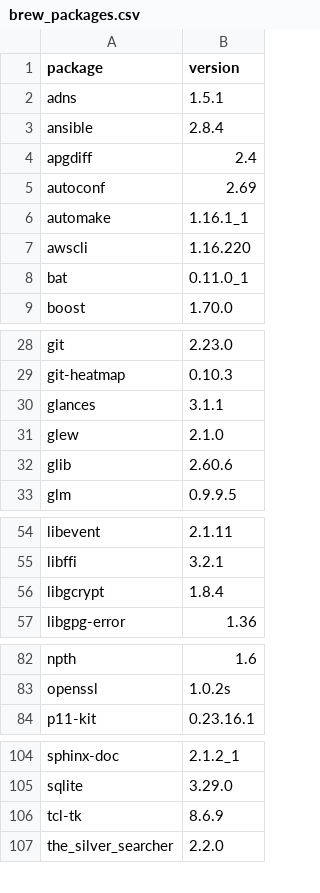
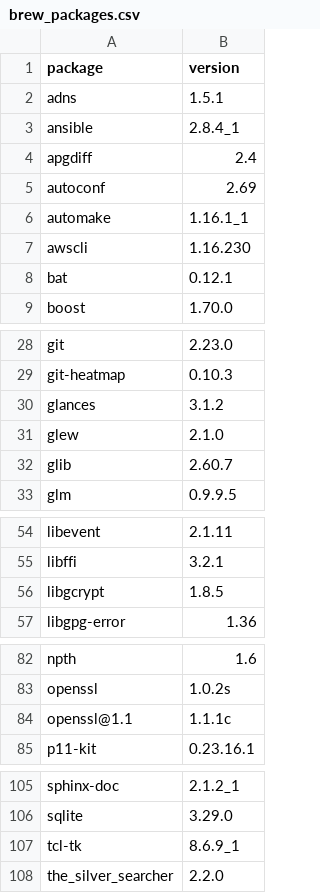
Before and after one commit to dysonance/Base, a CSV file: data/brew_packages.csv, drawn as a sheet; only a part is shown, gaps mark what is left out; the diff covers the shown part only.

```diff
--- a/data/brew_packages.csv
+++ b/data/brew_packages.csv
@@ -2,3 +2,3 @@ package,version
 adns,1.5.1
-ansible,2.8.4
+ansible,2.8.4_1
 apgdiff,2.4
@@ -6,4 +6,4 @@ autoconf,2.69
 automake,1.16.1_1
-awscli,1.16.220
-bat,0.11.0_1
+awscli,1.16.230
+bat,0.12.1
 boost,1.70.0
@@ -29,5 +29,5 @@ git,2.23.0
 git-heatmap,0.10.3
-glances,3.1.1
+glances,3.1.2
 glew,2.1.0
-glib,2.60.6
+glib,2.60.7
 glm,0.9.9.5
@@ -55,3 +55,3 @@ libevent,2.1.11
 libffi,3.2.1
-libgcrypt,1.8.4
+libgcrypt,1.8.5
 libgpg-error,1.36
@@ -83,2 +83,3 @@ npth,1.6
 openssl,1.0.2s
+openssl@1.1,1.1.1c
 p11-kit,0.23.16.1
@@ -105,3 +106,3 @@ sphinx-doc,2.1.2_1
 sqlite,3.29.0
-tcl-tk,8.6.9
+tcl-tk,8.6.9_1
 the_silver_searcher,2.2.0
```
Also changed, not shown: 1 edited cell elsewhere in this file, data/python_packages.csv, 1 other file.
